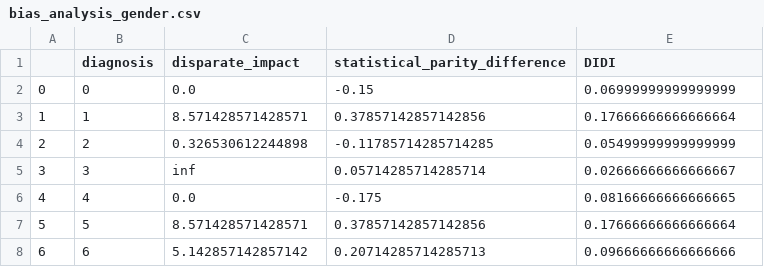
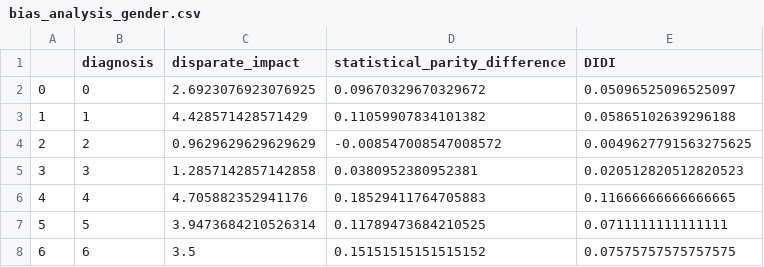
Before and after one commit to aequitas-aod/experiment-hc2-ecg-incartdb, a CSV file: Results/bias_analysis_gender.csv, drawn as a sheet.

Commit message:
Finish gender bias detection and mitigation

```diff
--- a/Results/bias_analysis_gender.csv
+++ b/Results/bias_analysis_gender.csv
@@ -1,8 +1,8 @@
 ,diagnosis,disparate_impact,statistical_parity_difference,DIDI
-0,0,0.0,-0.15,0.06999999999999999
-1,1,8.571428571428571,0.37857142857142856,0.17666666666666664
-2,2,0.326530612244898,-0.11785714285714285,0.05499999999999999
-3,3,inf,0.05714285714285714,0.02666666666666667
-4,4,0.0,-0.175,0.08166666666666665
-5,5,8.571428571428571,0.37857142857142856,0.17666666666666664
-6,6,5.142857142857142,0.20714285714285713,0.09666666666666666
+0,0,2.6923076923076925,0.09670329670329672,0.05096525096525097
+1,1,4.428571428571429,0.11059907834101382,0.05865102639296188
+2,2,0.9629629629629629,-0.008547008547008572,0.0049627791563275625
+3,3,1.2857142857142858,0.0380952380952381,0.020512820512820523
+4,4,4.705882352941176,0.18529411764705883,0.11666666666666665
+5,5,3.9473684210526314,0.11789473684210525,0.0711111111111111
+6,6,3.5,0.15151515151515152,0.07575757575757575
```
Also changed, not shown: incartdb_demographics.csv, 8 other files.
